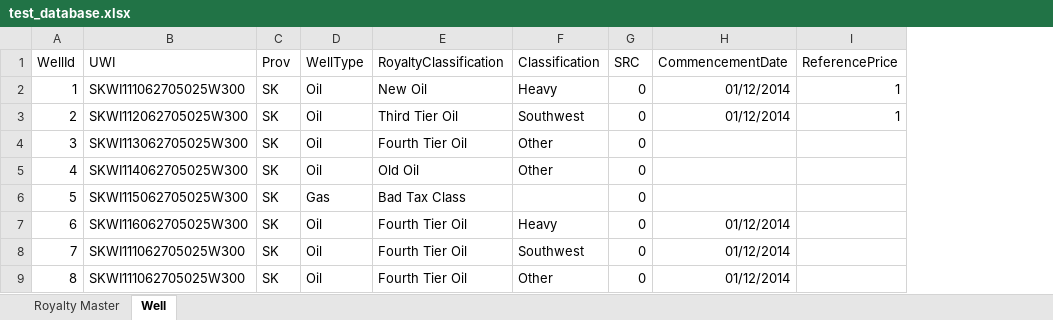
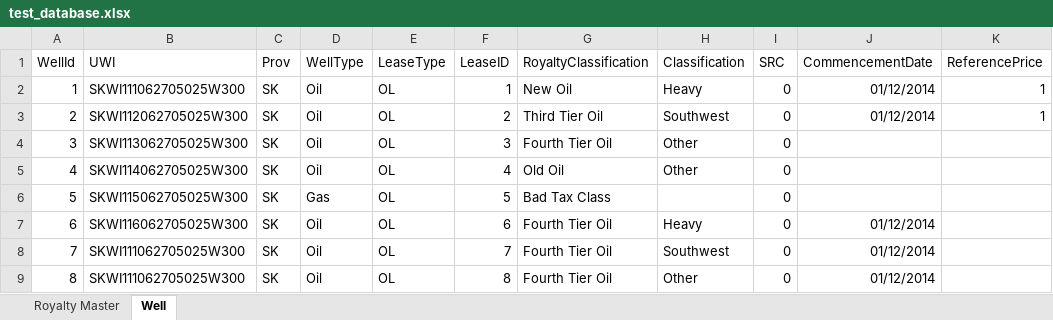
Before and after one commit to lshumlich/python-playground, an Excel workbook: excel-app/files/test_database.xlsx, sheet Well, drawn as a sheet; values as stored, in another font and other column widths than the file's, no borders; the diff names each change by its address in the sheet, - before the commit and + after, or states it on an @@ line.

Commit message:
Changing appinfo.py to config.py. Initial implementation (well and lease) of sqlite_objects + relevant tests.

```diff
--- a/excel-app/files/test_database.xlsx (sheet Well)
+++ b/excel-app/files/test_database.xlsx (sheet Well)
+column E (LeaseType), rows 2-9: all OL
+column F (LeaseID), rows 2-9: 1 | 2 | 3 | 4 | 5 | 6 | 7 | 8
```
Also changed, not shown: 9 other files.
